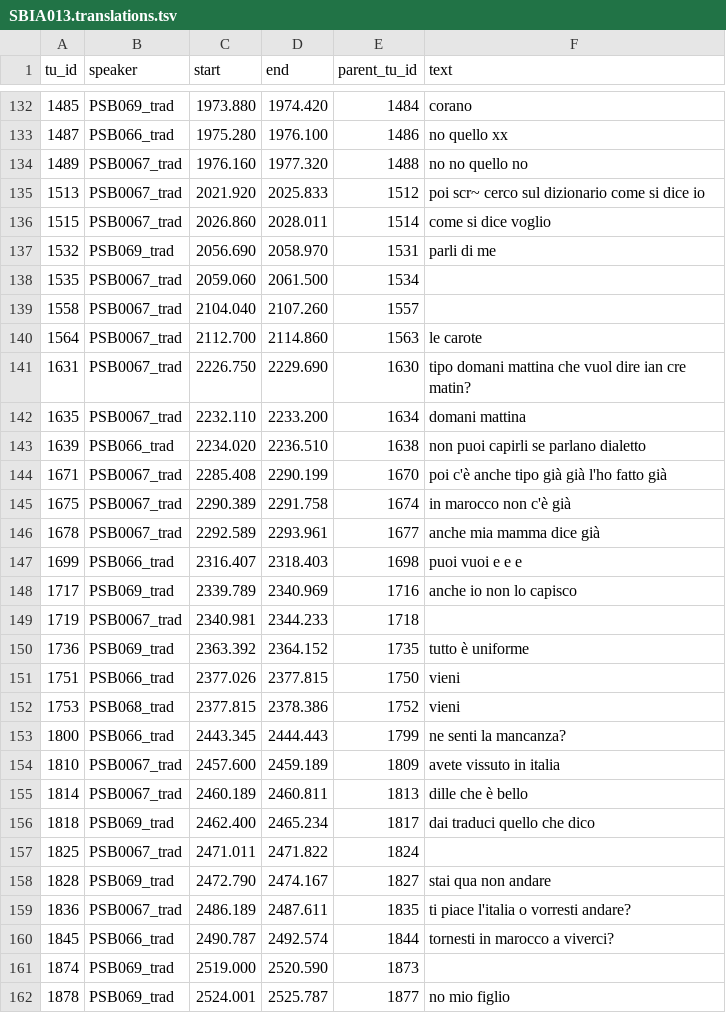
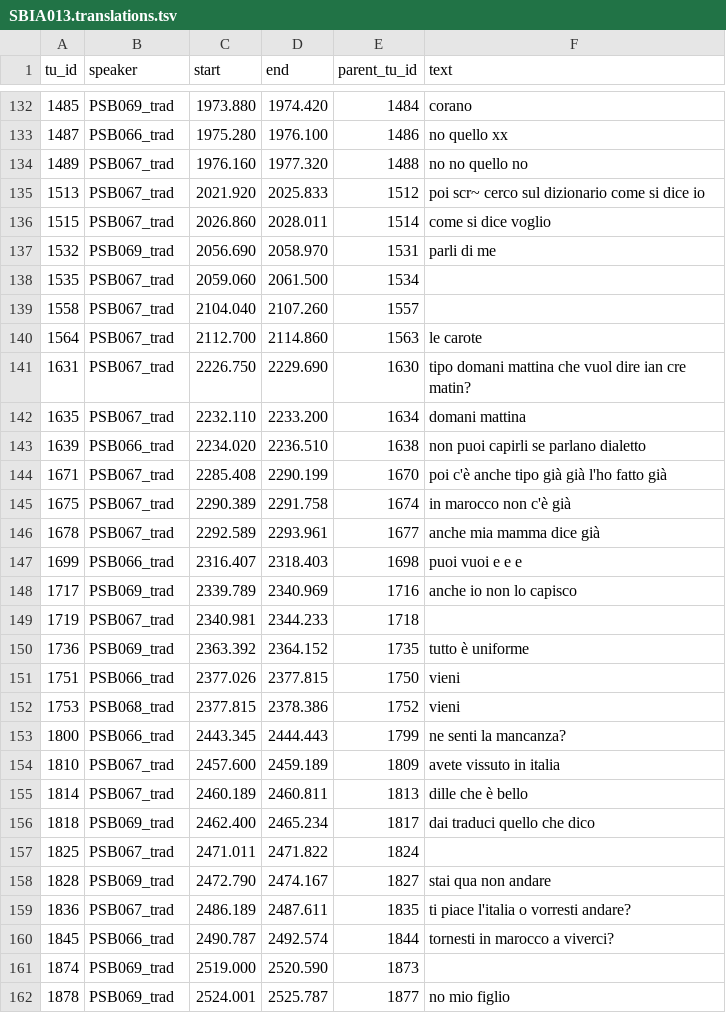
Before and after one commit to KIParla/Stra-ParlaBO, a TSV file: translations/SBIA013.translations.tsv, drawn as a sheet; only a part is shown, gaps mark what is left out; the diff covers the shown part only.

```diff
--- a/translations/SBIA013.translations.tsv
+++ b/translations/SBIA013.translations.tsv
@@ -133,18 +133,18 @@ tu_id	speaker	start	end	parent_tu_id	text
 1487	PSB066_trad	1975.280	1976.100	1486	no quello xx
-1489	PSB0067_trad	1976.160	1977.320	1488	no no quello no
-1513	PSB0067_trad	2021.920	2025.833	1512	poi scr~ cerco sul dizionario come si dice io
-1515	PSB0067_trad	2026.860	2028.011	1514	come si dice voglio
+1489	PSB067_trad	1976.160	1977.320	1488	no no quello no
+1513	PSB067_trad	2021.920	2025.833	1512	poi scr~ cerco sul dizionario come si dice io
+1515	PSB067_trad	2026.860	2028.011	1514	come si dice voglio
 1532	PSB069_trad	2056.690	2058.970	1531	parli di me
-1535	PSB0067_trad	2059.060	2061.500	1534	
-1558	PSB0067_trad	2104.040	2107.260	1557	
-1564	PSB0067_trad	2112.700	2114.860	1563	le carote
-1631	PSB0067_trad	2226.750	2229.690	1630	tipo domani mattina che vuol dire ian cre matin?
-1635	PSB0067_trad	2232.110	2233.200	1634	domani mattina
+1535	PSB067_trad	2059.060	2061.500	1534	
+1558	PSB067_trad	2104.040	2107.260	1557	
+1564	PSB067_trad	2112.700	2114.860	1563	le carote
+1631	PSB067_trad	2226.750	2229.690	1630	tipo domani mattina che vuol dire ian cre matin?
+1635	PSB067_trad	2232.110	2233.200	1634	domani mattina
 1639	PSB066_trad	2234.020	2236.510	1638	non puoi capirli se parlano dialetto
-1671	PSB0067_trad	2285.408	2290.199	1670	poi c'è anche tipo già già l'ho fatto già
-1675	PSB0067_trad	2290.389	2291.758	1674	in marocco non c'è già
-1678	PSB0067_trad	2292.589	2293.961	1677	anche mia mamma dice già
+1671	PSB067_trad	2285.408	2290.199	1670	poi c'è anche tipo già già l'ho fatto già
+1675	PSB067_trad	2290.389	2291.758	1674	in marocco non c'è già
+1678	PSB067_trad	2292.589	2293.961	1677	anche mia mamma dice già
 1699	PSB066_trad	2316.407	2318.403	1698	puoi vuoi e e e
 1717	PSB069_trad	2339.789	2340.969	1716	anche io non lo capisco
-1719	PSB0067_trad	2340.981	2344.233	1718	
+1719	PSB067_trad	2340.981	2344.233	1718	
 1736	PSB069_trad	2363.392	2364.152	1735	tutto è uniforme
@@ -153,8 +153,8 @@ tu_id	speaker	start	end	parent_tu_id	text
 1800	PSB066_trad	2443.345	2444.443	1799	ne senti la mancanza?
-1810	PSB0067_trad	2457.600	2459.189	1809	avete vissuto in italia
-1814	PSB0067_trad	2460.189	2460.811	1813	dille che è bello
+1810	PSB067_trad	2457.600	2459.189	1809	avete vissuto in italia
+1814	PSB067_trad	2460.189	2460.811	1813	dille che è bello
 1818	PSB069_trad	2462.400	2465.234	1817	dai traduci quello che dico
-1825	PSB0067_trad	2471.011	2471.822	1824	
+1825	PSB067_trad	2471.011	2471.822	1824	
 1828	PSB069_trad	2472.790	2474.167	1827	stai qua non andare
-1836	PSB0067_trad	2486.189	2487.611	1835	ti piace l'italia o vorresti andare?
+1836	PSB067_trad	2486.189	2487.611	1835	ti piace l'italia o vorresti andare?
 1845	PSB066_trad	2490.787	2492.574	1844	tornesti in marocco a viverci?
```
Also changed, not shown: 69 edited cells elsewhere in this file, translations/SBIB002.translations.tsv, translations/SBIC007.translations.tsv, 9 other files.
